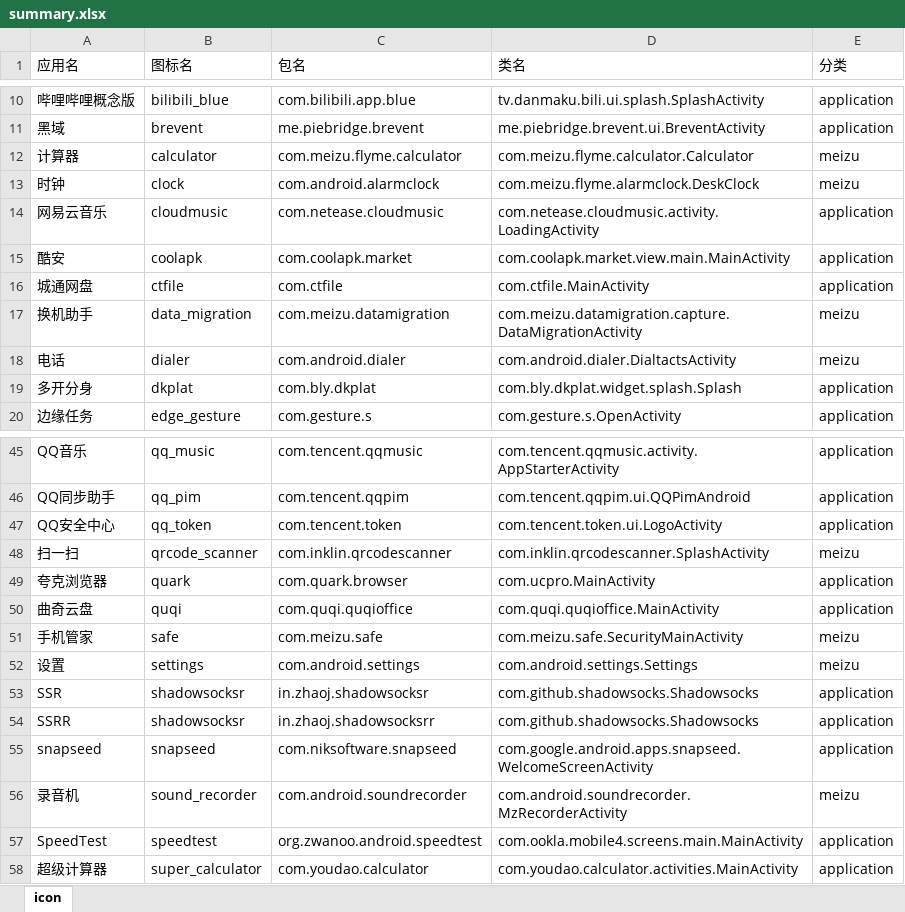
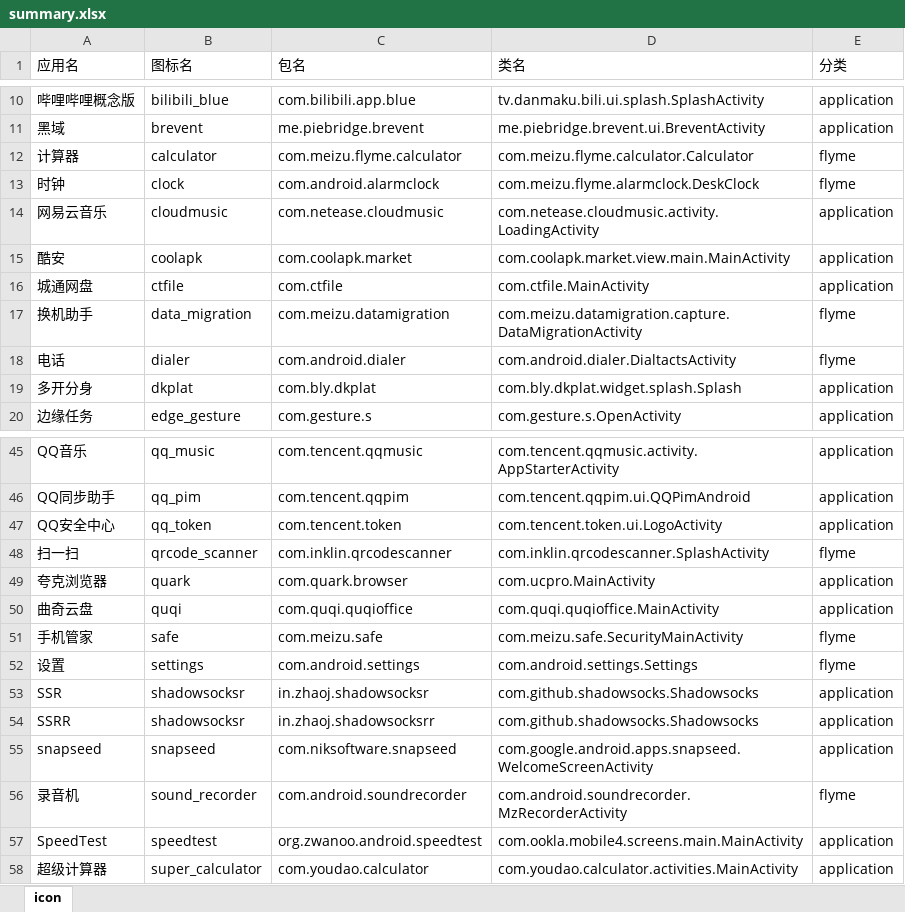
Before and after one commit to cjycsm/mistiness-iconpack, an Excel workbook: summary.xlsx, sheet icon, drawn as a sheet; only a part is shown, gaps mark what is left out; values as stored, in another font and other column widths than the file's, no borders; the diff covers the shown part only; the diff names each change by its address in the sheet, - before the commit and + after, or states it on an @@ line.

```diff
--- a/summary.xlsx (sheet icon)
+++ b/summary.xlsx (sheet icon)
-E12:E13 (分类): meizu
+E12:E13 (分类): flyme
-E17:E18 (分类): meizu
+E17:E18 (分类): flyme
-E48 (分类): meizu
+E48 (分类): flyme
-E51:E52 (分类): meizu
+E51:E52 (分类): flyme
-E56 (分类): meizu
+E56 (分类): flyme
```
Also changed, not shown: 19 added rows and 13 edited cells elsewhere in this sheet, 8 other files.
